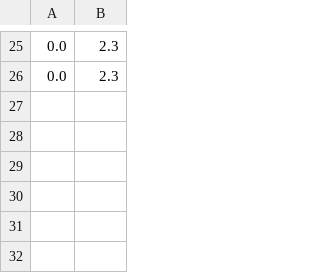
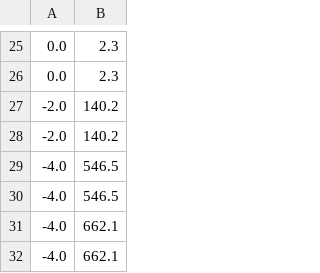
Before and after one commit to farmsim/farms_mujoco, a CSV file: salamander_evolution/data_time_fit_rand.csv, drawn as a sheet; only a part is shown, gaps mark what is left out.

```diff
--- a/salamander_evolution/data_time_fit_rand.csv
+++ b/salamander_evolution/data_time_fit_rand.csv
@@ -26 +26,7 @@
 0.0,2.3
+-2.0,140.2
+-2.0,140.2
+-4.0,546.5
+-4.0,546.5
+-4.0,662.1
+-4.0,662.1
```
Also changed, not shown: 32 other files.
